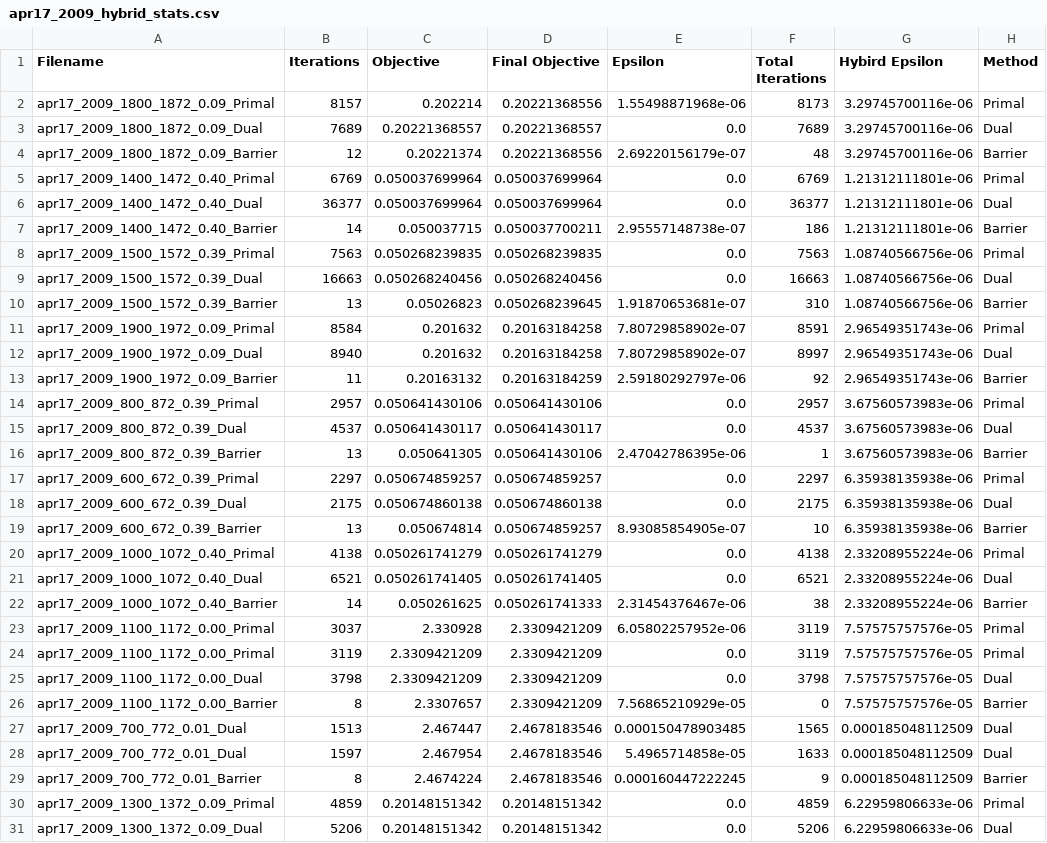
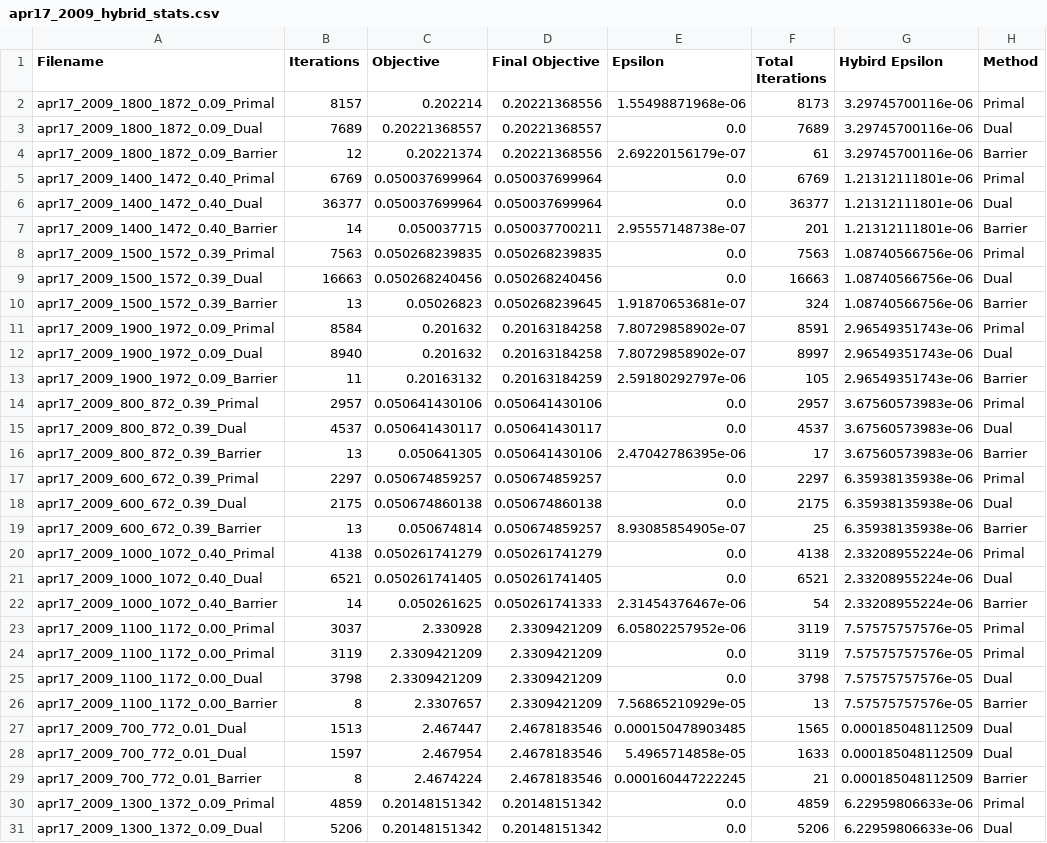
Before and after one commit to nealeyoung/fastpc, a CSV file: trunk/dev/test_mps/output_cplex/apr17_2009_hybrid_stats.csv, drawn as a sheet; only a part is shown; the diff covers the shown part only.

```diff
--- a/trunk/dev/test_mps/output_cplex/apr17_2009_hybrid_stats.csv
+++ b/trunk/dev/test_mps/output_cplex/apr17_2009_hybrid_stats.csv
@@ -3,21 +3,21 @@ apr17_2009_1800_1872_0.09_Primal,8157,0.202214,0.20221368556,1.55498871968e-06,8
 apr17_2009_1800_1872_0.09_Dual,7689,0.20221368557,0.20221368557,0.0,7689,3.29745700116e-06,Dual
-apr17_2009_1800_1872_0.09_Barrier,12,0.20221374,0.20221368556,2.69220156179e-07,48,3.29745700116e-06,Barrier
+apr17_2009_1800_1872_0.09_Barrier,12,0.20221374,0.20221368556,2.69220156179e-07,61,3.29745700116e-06,Barrier
 apr17_2009_1400_1472_0.40_Primal,6769,0.050037699964,0.050037699964,0.0,6769,1.21312111801e-06,Primal
 apr17_2009_1400_1472_0.40_Dual,36377,0.050037699964,0.050037699964,0.0,36377,1.21312111801e-06,Dual
-apr17_2009_1400_1472_0.40_Barrier,14,0.050037715,0.050037700211,2.95557148738e-07,186,1.21312111801e-06,Barrier
+apr17_2009_1400_1472_0.40_Barrier,14,0.050037715,0.050037700211,2.95557148738e-07,201,1.21312111801e-06,Barrier
 apr17_2009_1500_1572_0.39_Primal,7563,0.050268239835,0.050268239835,0.0,7563,1.08740566756e-06,Primal
 apr17_2009_1500_1572_0.39_Dual,16663,0.050268240456,0.050268240456,0.0,16663,1.08740566756e-06,Dual
-apr17_2009_1500_1572_0.39_Barrier,13,0.05026823,0.050268239645,1.91870653681e-07,310,1.08740566756e-06,Barrier
+apr17_2009_1500_1572_0.39_Barrier,13,0.05026823,0.050268239645,1.91870653681e-07,324,1.08740566756e-06,Barrier
 apr17_2009_1900_1972_0.09_Primal,8584,0.201632,0.20163184258,7.80729858902e-07,8591,2.96549351743e-06,Primal
 apr17_2009_1900_1972_0.09_Dual,8940,0.201632,0.20163184258,7.80729858902e-07,8997,2.96549351743e-06,Dual
-apr17_2009_1900_1972_0.09_Barrier,11,0.20163132,0.20163184259,2.59180292797e-06,92,2.96549351743e-06,Barrier
+apr17_2009_1900_1972_0.09_Barrier,11,0.20163132,0.20163184259,2.59180292797e-06,105,2.96549351743e-06,Barrier
 apr17_2009_800_872_0.39_Primal,2957,0.050641430106,0.050641430106,0.0,2957,3.67560573983e-06,Primal
 apr17_2009_800_872_0.39_Dual,4537,0.050641430117,0.050641430117,0.0,4537,3.67560573983e-06,Dual
-apr17_2009_800_872_0.39_Barrier,13,0.050641305,0.050641430106,2.47042786395e-06,1,3.67560573983e-06,Barrier
+apr17_2009_800_872_0.39_Barrier,13,0.050641305,0.050641430106,2.47042786395e-06,17,3.67560573983e-06,Barrier
 apr17_2009_600_672_0.39_Primal,2297,0.050674859257,0.050674859257,0.0,2297,6.35938135938e-06,Primal
 apr17_2009_600_672_0.39_Dual,2175,0.050674860138,0.050674860138,0.0,2175,6.35938135938e-06,Dual
-apr17_2009_600_672_0.39_Barrier,13,0.050674814,0.050674859257,8.93085854905e-07,10,6.35938135938e-06,Barrier
+apr17_2009_600_672_0.39_Barrier,13,0.050674814,0.050674859257,8.93085854905e-07,25,6.35938135938e-06,Barrier
 apr17_2009_1000_1072_0.40_Primal,4138,0.050261741279,0.050261741279,0.0,4138,2.33208955224e-06,Primal
 apr17_2009_1000_1072_0.40_Dual,6521,0.050261741405,0.050261741405,0.0,6521,2.33208955224e-06,Dual
-apr17_2009_1000_1072_0.40_Barrier,14,0.050261625,0.050261741333,2.31454376467e-06,38,2.33208955224e-06,Barrier
+apr17_2009_1000_1072_0.40_Barrier,14,0.050261625,0.050261741333,2.31454376467e-06,54,2.33208955224e-06,Barrier
 apr17_2009_1100_1172_0.00_Primal,3037,2.330928,2.3309421209,6.05802257952e-06,3119,7.57575757576e-05,Primal
@@ -25,6 +25,6 @@ apr17_2009_1100_1172_0.00_Primal,3119,2.3309421209,2.3309421209,0.0,3119,7.57575
 apr17_2009_1100_1172_0.00_Dual,3798,2.3309421209,2.3309421209,0.0,3798,7.57575757576e-05,Dual
-apr17_2009_1100_1172_0.00_Barrier,8,2.3307657,2.3309421209,7.56865210929e-05,0,7.57575757576e-05,Barrier
+apr17_2009_1100_1172_0.00_Barrier,8,2.3307657,2.3309421209,7.56865210929e-05,13,7.57575757576e-05,Barrier
 apr17_2009_700_772_0.01_Dual,1513,2.467447,2.4678183546,0.000150478903485,1565,0.000185048112509,Dual
 apr17_2009_700_772_0.01_Dual,1597,2.467954,2.4678183546,5.4965714858e-05,1633,0.000185048112509,Dual
-apr17_2009_700_772_0.01_Barrier,8,2.4674224,2.4678183546,0.000160447222245,9,0.000185048112509,Barrier
+apr17_2009_700_772_0.01_Barrier,8,2.4674224,2.4678183546,0.000160447222245,21,0.000185048112509,Barrier
 apr17_2009_1300_1372_0.09_Primal,4859,0.20148151342,0.20148151342,0.0,4859,6.22959806633e-06,Primal
```
Also changed, not shown: 45 edited cells elsewhere in this file, trunk/dev/test_mps/output/jun16_sparse_run_stats.csv, trunk/dev/test_mps/output/jun18_2009_run_stats.csv, 17 other files.
